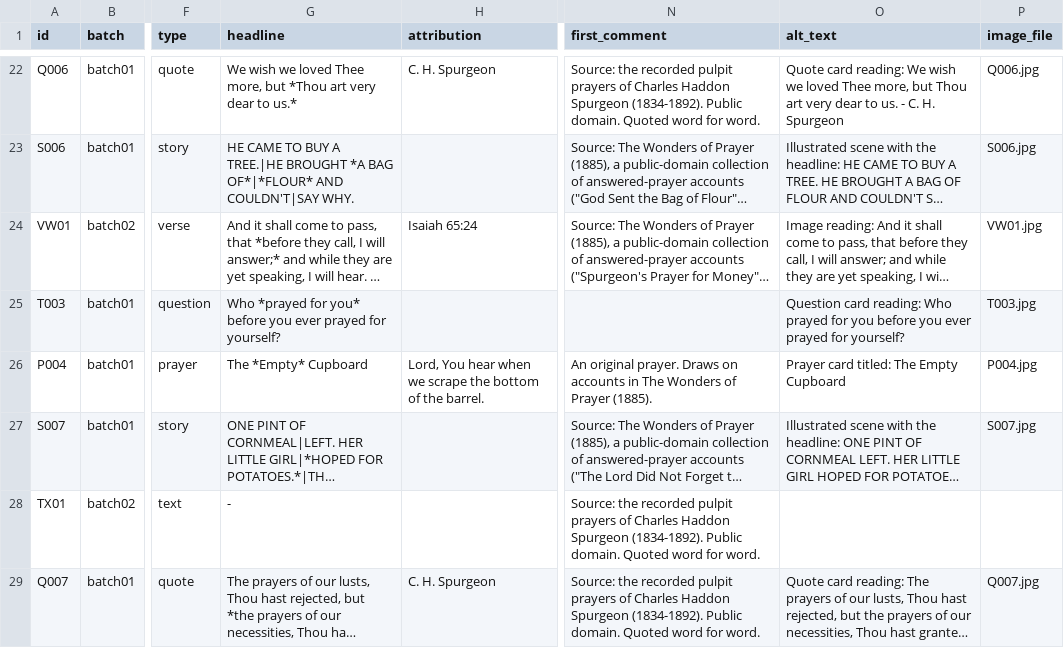
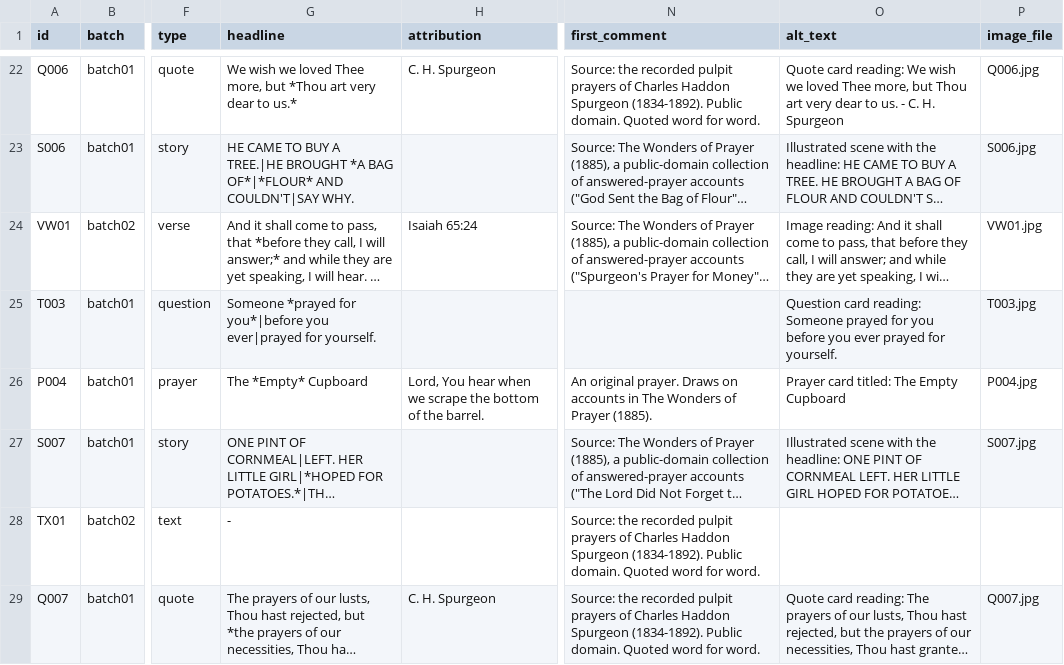
Before and after one commit to mvalencia464/hestillanswers, a CSV file: content/posts_master.csv, drawn as a sheet; only a part is shown, gaps mark what is left out; long unchanged cells end in …; the diff covers the shown part only; the diff names each change by its address in the sheet, - before the commit and + after, or states it on an @@ line.

```diff
--- a/content/posts_master.csv
+++ b/content/posts_master.csv
-G25 (headline): Who *prayed for you* before you ever prayed for yourself?
+G25 (headline): Someone *prayed for you*|before you ever|prayed for yourself.
-O25 (alt_text): …card reading: Who prayed for you before you ever prayed for yourself?
+O25 (alt_text): …card reading: Someone prayed for you before you ever prayed for yourself.
```
Also changed, not shown: 38 edited cells elsewhere in this file, schedule/highlevel_batch01.csv, schedule/publer_batch01.csv, 17 other files.
